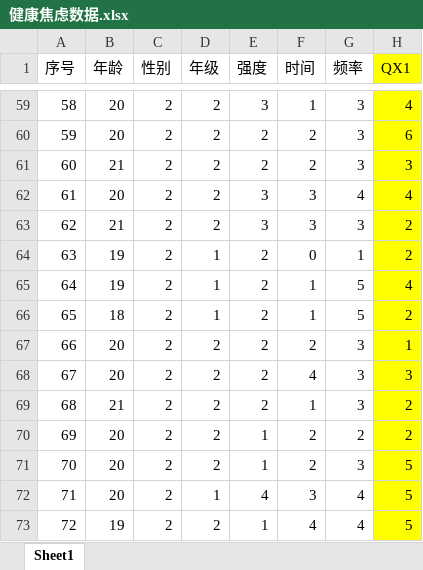
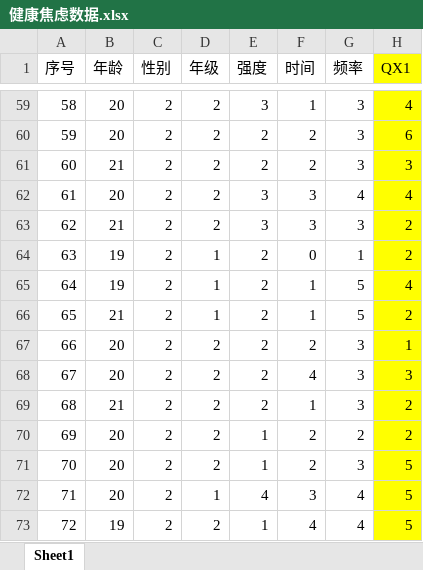
Before and after one commit to tianci-6/-, an Excel workbook: 健康焦虑数据.xlsx, sheet Sheet1, drawn as a sheet; only a part is shown, gaps mark what is left out; values as stored, in another font and other column widths than the file's, no borders; the diff covers the shown part only; the diff names each change by its address in the sheet, - before the commit and + after, or states it on an @@ line.

```diff
--- a/健康焦虑数据.xlsx (sheet Sheet1)
+++ b/健康焦虑数据.xlsx (sheet Sheet1)
-B66 (年龄): 18
+B66 (年龄): 21
```
Also changed, not shown: 18 edited cells elsewhere in this sheet.
